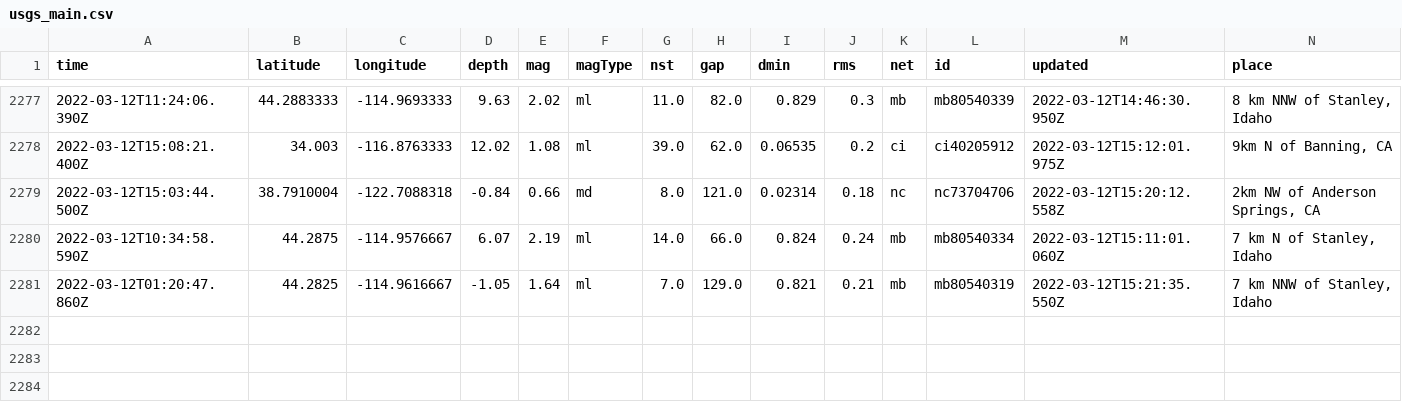
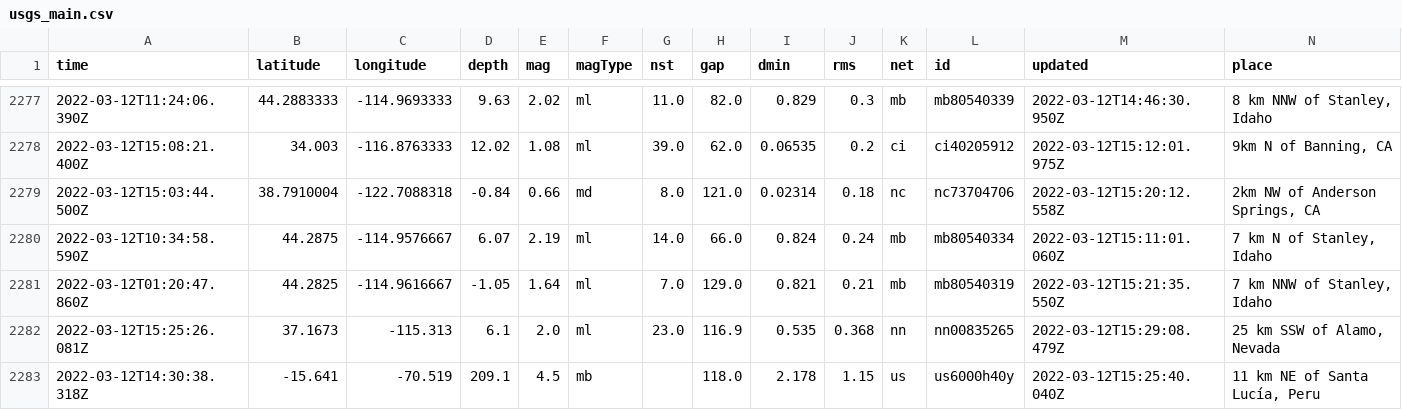
Before and after one commit to Nmargolis/github-action-workshop, a CSV file: usgs_main.csv, drawn as a sheet; only a part is shown, gaps mark what is left out; rows hold the shown columns only; the diff names each change by its address in the sheet, - before the commit and + after, or states it on an @@ line.

```diff
--- a/usgs_main.csv
+++ b/usgs_main.csv
+row 2282: 2022-03-12T15:25:26.081Z | 37.1673 | -115.313 | 6.1 | 2.0 | ml | 23.0 | 116.9 | 0.535 | 0.368 | nn | nn00835265 | 2022-03-12T15:29:08.479Z | 25 km SSW of Alamo, Nevada
+row 2283: 2022-03-12T14:30:38.318Z | -15.641 | -70.519 | 209.1 | 4.5 | mb |  | 118.0 | 2.178 | 1.15 | us | us6000h40y | 2022-03-12T15:25:40.040Z | 11 km NE of Santa Lucía, Peru
```
Also changed, not shown: usgs_current.csv.
